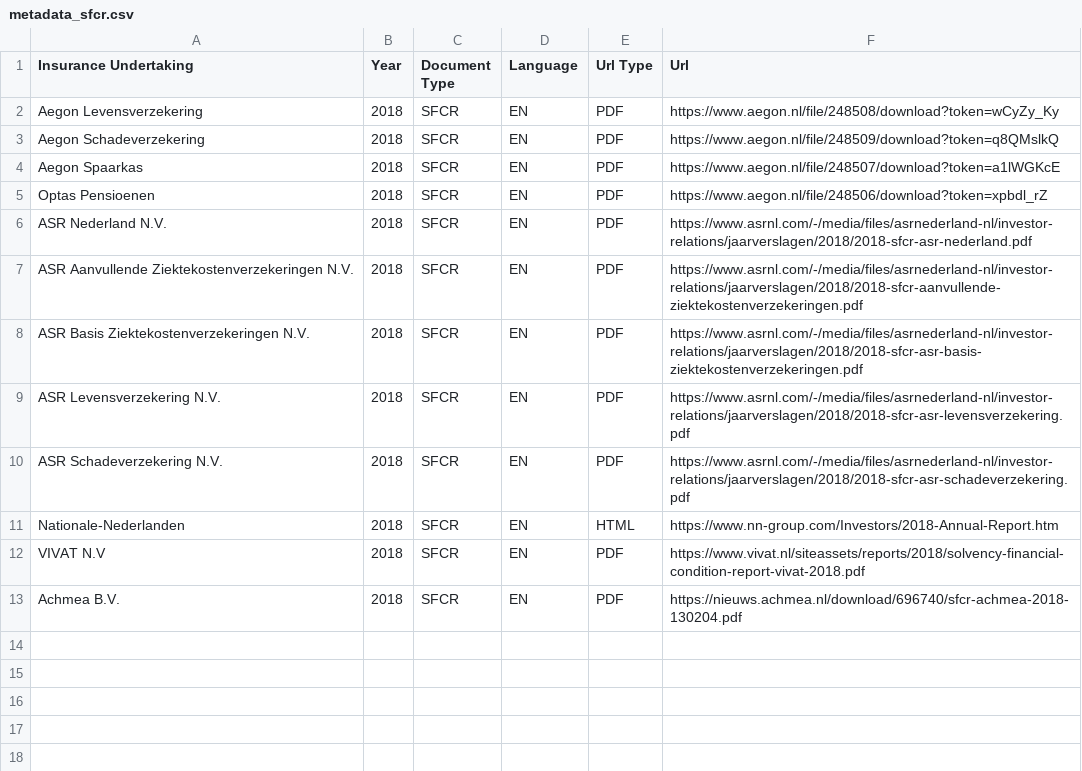
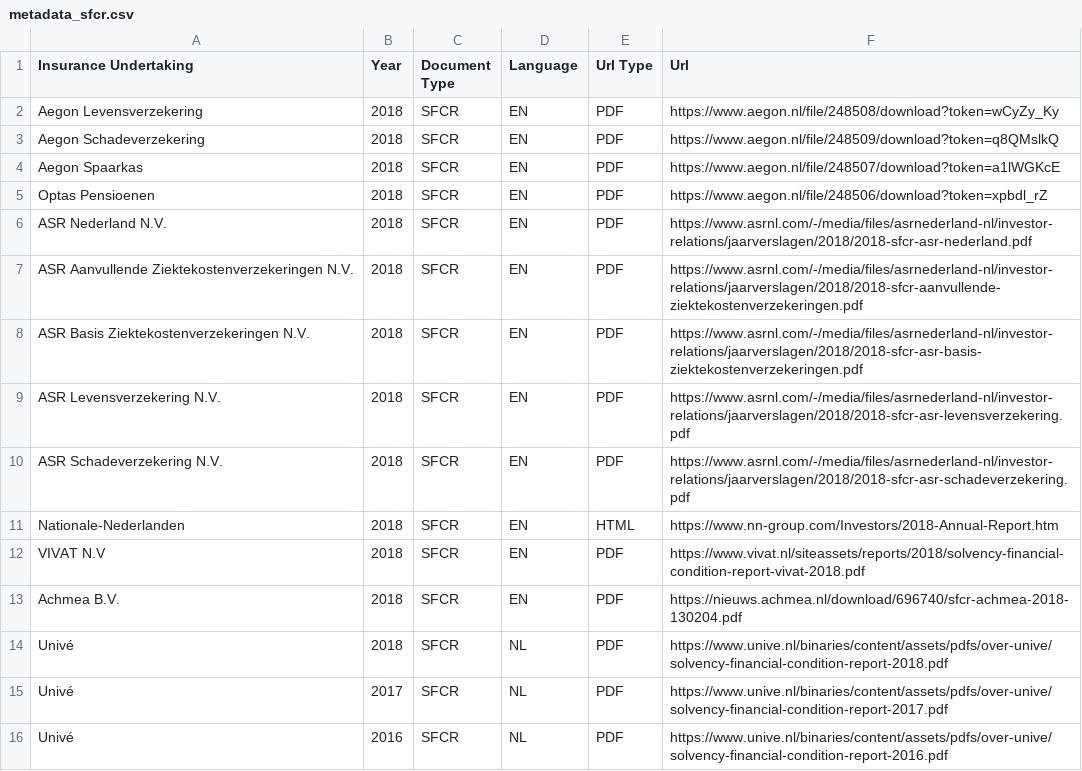
Before and after one commit to DeNederlandscheBank/dnb-nlp, a CSV file: data/external/metadata_sfcr.csv, drawn as a sheet; the diff names each change by its address in the sheet, - before the commit and + after, or states it on an @@ line.

Commit message:
added language to sfcr files

```diff
--- a/data/external/metadata_sfcr.csv
+++ b/data/external/metadata_sfcr.csv
+row 14: Univé | 2018 | SFCR | NL | PDF | https://www.unive.nl/binaries/content/assets/pdfs/over-unive/solvency-financial-condition-report-2018.pdf
+row 15: Univé | 2017 | SFCR | NL | PDF | https://www.unive.nl/binaries/content/assets/pdfs/over-unive/solvency-financial-condition-report-2017.pdf
+row 16: Univé | 2016 | SFCR | NL | PDF | https://www.unive.nl/binaries/content/assets/pdfs/over-unive/solvency-financial-condition-report-2016.pdf
```
Also changed, not shown: 3 other files.
